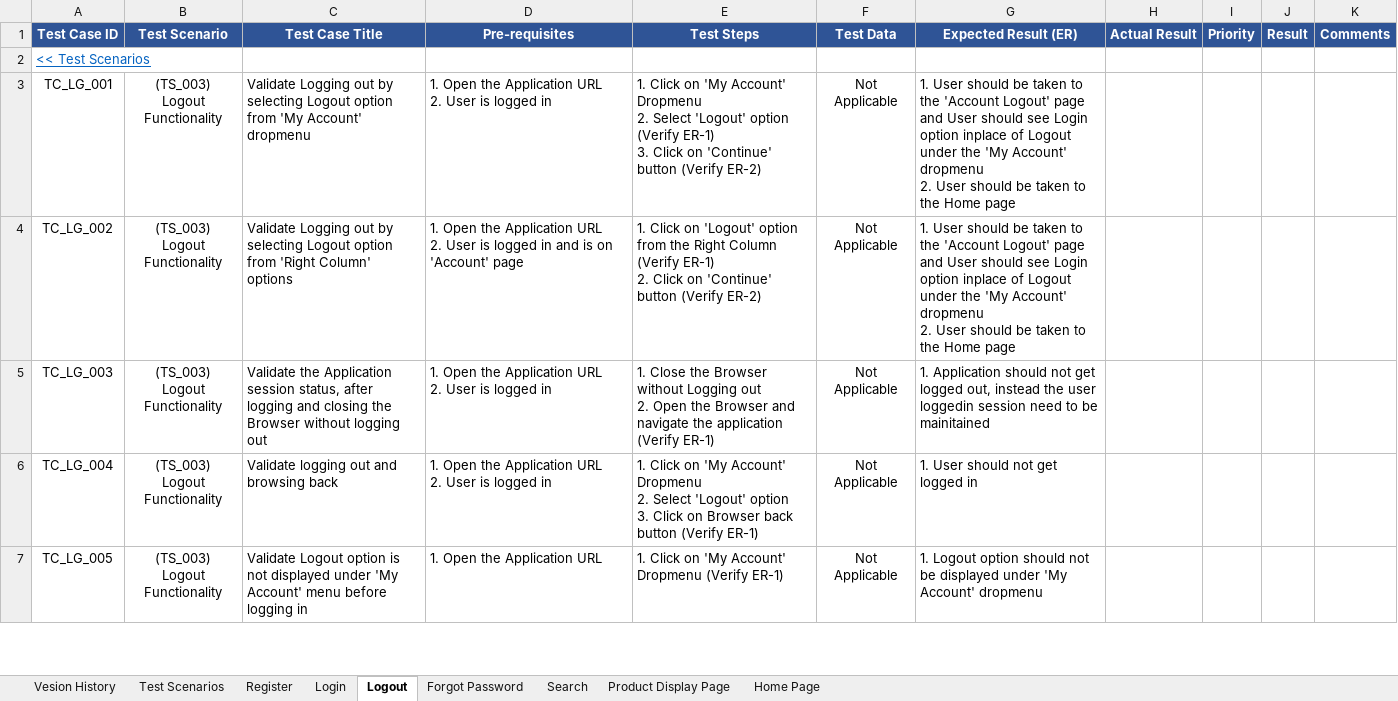
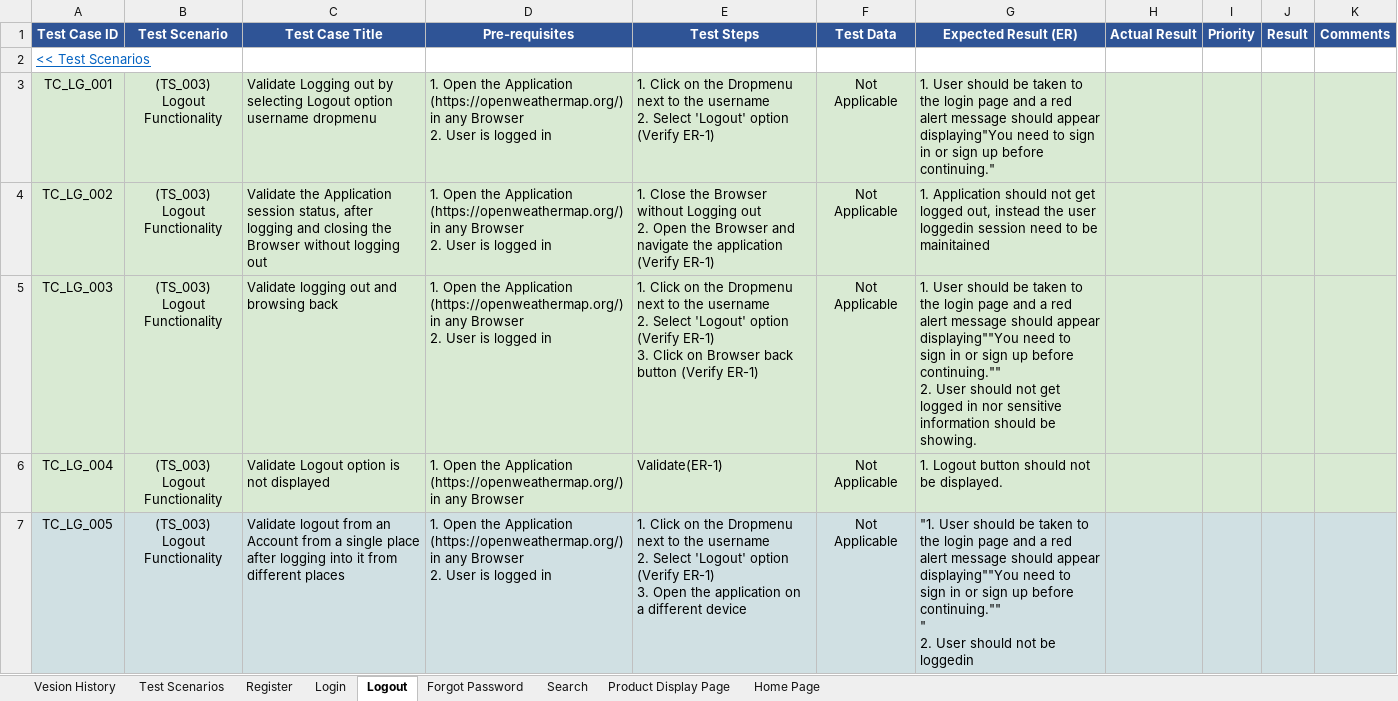
Before and after one commit to GKARLOZ/OpenWeather-Testing-Framework, an Excel workbook: Test Plan/Test Cases - in progress.xlsx, sheet Logout, drawn as a sheet; only a part is shown; values as stored, in another font and other column widths than the file's, no borders; charts and pictures and conditional formats not drawn; ↵ is a line break in a cell; the diff covers the shown part only; the diff names each change by its address in the sheet, - before the commit and + after, or states it on an @@ line.

Commit message:
Test Cases for Logout complete.

```diff
--- a/Test Plan/Test Cases - in progress.xlsx (sheet Logout)
+++ b/Test Plan/Test Cases - in progress.xlsx (sheet Logout)
-A3:K6 fill: none
+A3:K6 fill: #D9EAD3
-C3 (Test Case Title): …Logout option from 'My Account' dropmenu
+C3 (Test Case Title): …Logout option username dropmenu
-D3 (Pre-requisites): …the Application URL ↵ 2. User…
+D3 (Pre-requisites): …the Application (https://openweathermap.org/) in any Browser ↵ 2. User…
-E3 (Test Steps): …Click on 'My Account' Dropmenu ↵ 2. Select 'Logout' option (Verify ER-1) ↵ 3. Click on 'Continue' button (Verify ER-2)
+E3 (Test Steps): …Click on the Dropmenu next to the username ↵ 2. Select 'Logout' option (Verify ER-1)
-G3 (Expected Result (ER)): …to the 'Account Logout' page and User should see Login option inplace of Logout under the 'My Account' dropmenu ↵ 2. User should be taken to the Home page
+G3 (Expected Result (ER)): …to the login page and a red alert message should appear displaying"You need to sign in or sign up before continuing."
-C4 (Test Case Title): Validate Logging out by selecting Logout option from 'Right Column' options
+C4 (Test Case Title): Validate the Application session status, after logging and closing the Browser without logging out
-D4 (Pre-requisites): …the Application URL ↵ 2. User is logged in and is on 'Account' page
+D4 (Pre-requisites): …the Application (https://openweathermap.org/) in any Browser ↵ 2. User is logged in
-E4 (Test Steps): 1. Click on 'Logout' option from the Right Column (Verify ER-1) ↵ 2. Click on 'Continue' button (Verify ER-2)
+E4 (Test Steps): 1. Close the Browser without Logging out ↵ 2. Open the Browser and navigate the application (Verify ER-1)
-G4 (Expected Result (ER)): 1. User should be taken to the 'Account Logout' page and User should see Login option inplace of Logout under the 'My Account' dropmenu ↵ 2. User should be taken to the Home page
+G4 (Expected Result (ER)): 1. Application should not get logged out, instead the user loggedin session need to be mainitained
-C5 (Test Case Title): Validate the Application session status, after logging and closing the Browser without logging out
+C5 (Test Case Title): Validate logging out and browsing back
-D5 (Pre-requisites): …the Application URL ↵ 2. User…
+D5 (Pre-requisites): …the Application (https://openweathermap.org/) in any Browser ↵ 2. User…
-E5 (Test Steps): 1. Close the Browser without Logging out ↵ 2. Open the Browser and navigate the application (Verify ER-1)
+E5 (Test Steps): 1. Click on the Dropmenu next to the username ↵ 2. Select 'Logout' option (Verify ER-1) ↵ 3. Click on Browser back button (Verify ER-1)
-G5 (Expected Result (ER)): 1. Application should not get logged out, instead the user loggedin session need to be mainitained
+G5 (Expected Result (ER)): 1. User should be taken to the login page and a red alert message should appear displaying""You need to sign in or sign up before continuing."" ↵ 2. User should not get logged in nor sensitive information should be showing.
-C6 (Test Case Title): Validate logging out and browsing back
+C6 (Test Case Title): Validate Logout option is not displayed
-D6 (Pre-requisites): …the Application URL ↵ 2. User is logged in
+D6 (Pre-requisites): …the Application (https://openweathermap.org/) in any Browser
-E6 (Test Steps): 1. Click on 'My Account' Dropmenu ↵ 2. Select 'Logout' option ↵ 3. Click on Browser back button (Verify ER-1)
+E6 (Test Steps): Validate(ER-1)
-G6 (Expected Result (ER)): 1. User should not get logged in
+G6 (Expected Result (ER)): 1. Logout button should not be displayed.
-A7:K7 fill: none
+A7:K7 fill: #D0E0E3
-C7 (Test Case Title): Validate Logout option is not displayed under 'My Account' menu before logging in
+C7 (Test Case Title): Validate logout from an Account from a single place after logging into it from different places
-D7 (Pre-requisites): …the Application URL
+D7 (Pre-requisites): …the Application (https://openweathermap.org/) in any Browser ↵ 2. User is logged in
-E7 (Test Steps): …Click on 'My Account' Dropmenu (Verify ER-1)
+E7 (Test Steps): …Click on the Dropmenu next to the username ↵ 2. Select 'Logout' option (Verify ER-1) ↵ 3. Open the application on a different device
-G7 (Expected Result (ER)): 1. Logout option should not be displayed under 'My Account' dropmenu
+G7 (Expected Result (ER)): "1. User should be taken to the login page and a red alert message should appear displaying""You need to sign in or sign up before continuing."" ↵ " ↵ 2. User should not be loggedin
```
Also changed, not shown: 4 removed rows, 6 edited cells and cell formats elsewhere in this sheet, 1 other file.
